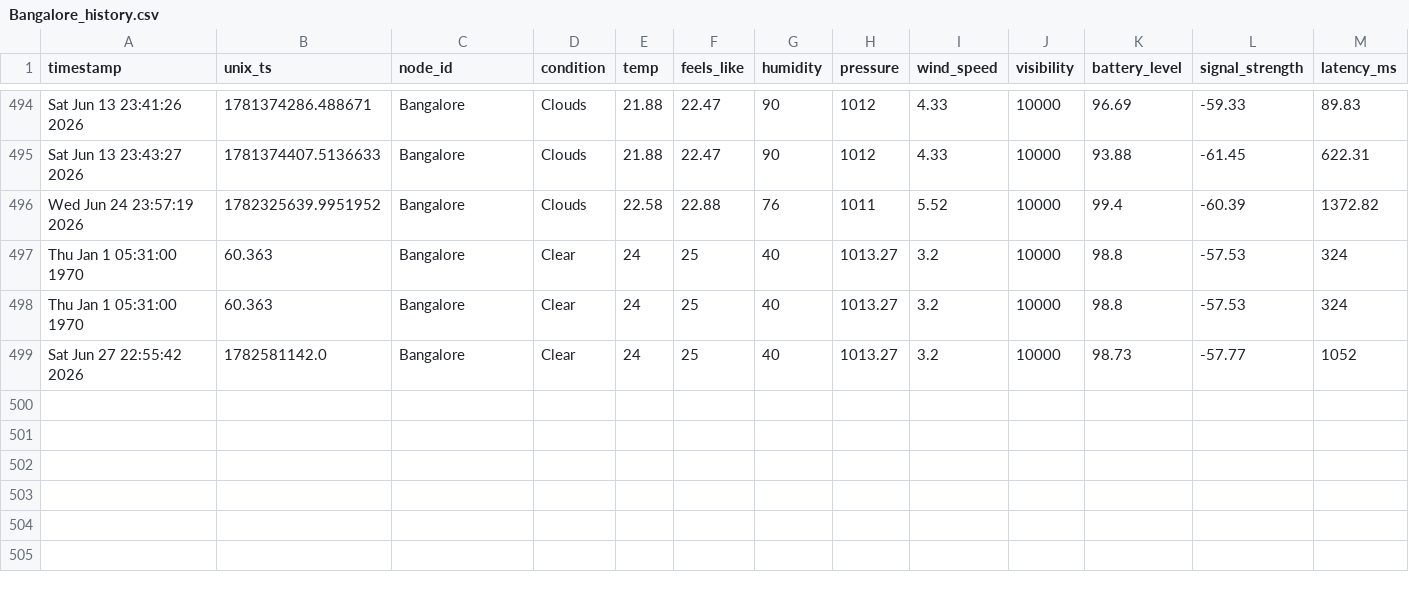
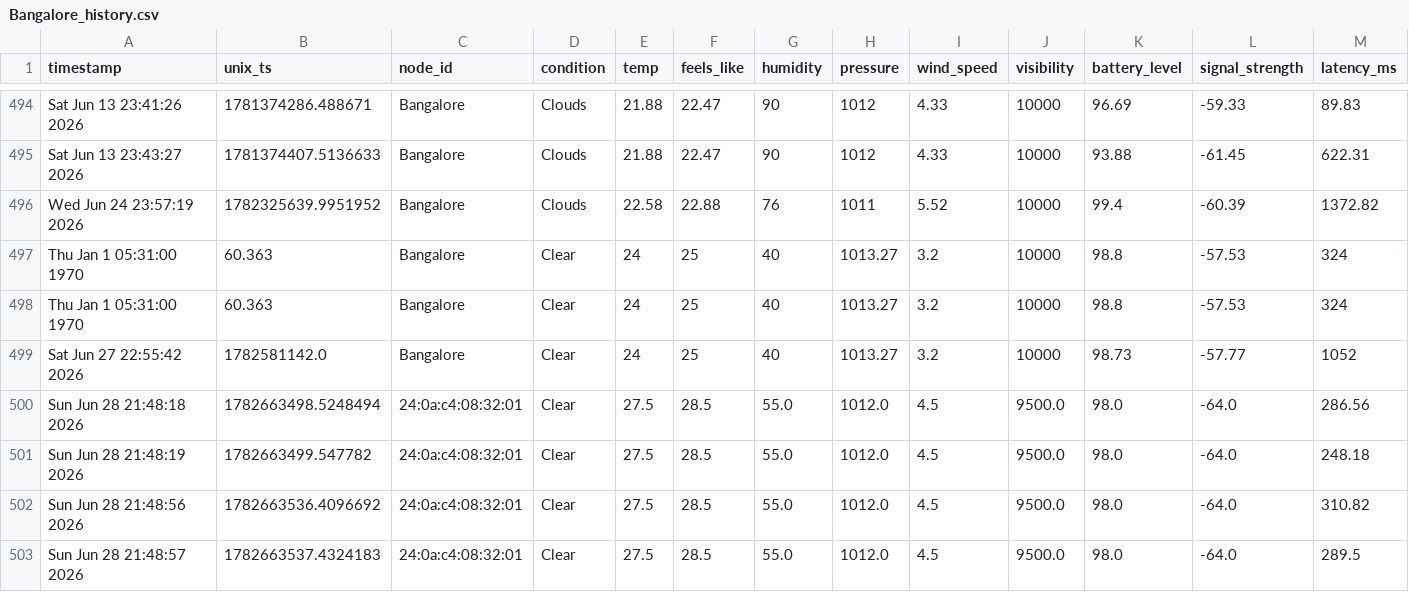
Before and after one commit to ahana4banerjee/Wireless-Sensor-Network, a CSV file: data/logs/Bangalore_history.csv, drawn as a sheet; only a part is shown, gaps mark what is left out; rows hold the shown columns only; the diff names each change by its address in the sheet, - before the commit and + after, or states it on an @@ line.

```diff
--- a/data/logs/Bangalore_history.csv
+++ b/data/logs/Bangalore_history.csv
+row 500: Sun Jun 28 21:48:18 2026 | 1782663498.5248494 | 24:0a:c4:08:32:01 | Clear | 27.5 | 28.5 | 55.0 | 1012.0 | 4.5 | 9500.0 | 98.0 | -64.0 | 286.56
+row 501: Sun Jun 28 21:48:19 2026 | 1782663499.547782 | 24:0a:c4:08:32:01 | Clear | 27.5 | 28.5 | 55.0 | 1012.0 | 4.5 | 9500.0 | 98.0 | -64.0 | 248.18
+row 502: Sun Jun 28 21:48:56 2026 | 1782663536.4096692 | 24:0a:c4:08:32:01 | Clear | 27.5 | 28.5 | 55.0 | 1012.0 | 4.5 | 9500.0 | 98.0 | -64.0 | 310.82
+row 503: Sun Jun 28 21:48:57 2026 | 1782663537.4324183 | 24:0a:c4:08:32:01 | Clear | 27.5 | 28.5 | 55.0 | 1012.0 | 4.5 | 9500.0 | 98.0 | -64.0 | 289.5
```
Also changed, not shown: data/processed/wsn_dataset.csv.
